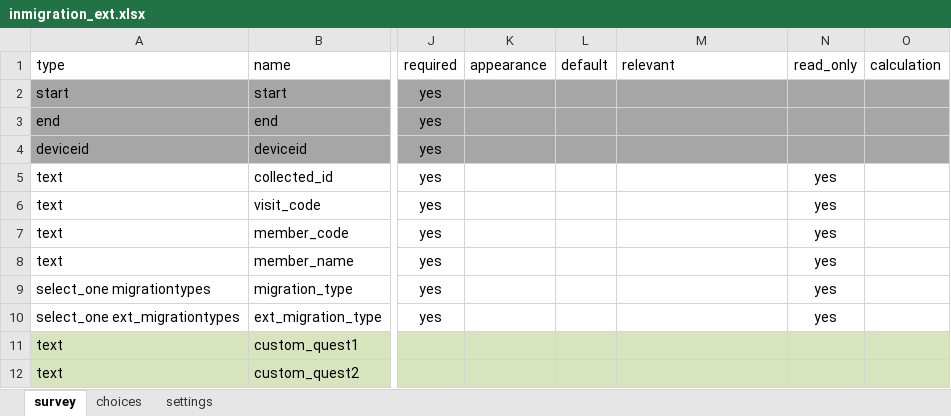
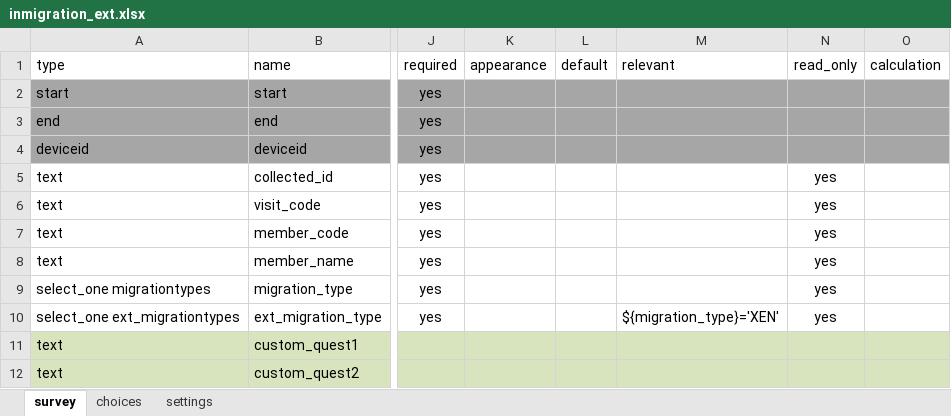
Before and after one commit to philimones-group/hds-explorer-server, an Excel workbook: src/main/resources/samples/extension-forms/xls/inmigration_ext.xlsx, sheet survey, drawn as a sheet; only a part is shown, gaps mark what is left out; values as stored, in another font and other column widths than the file's, no borders; the diff names each change by its address in the sheet, - before the commit and + after, or states it on an @@ line.

```diff
--- a/src/main/resources/samples/extension-forms/xls/inmigration_ext.xlsx (sheet survey)
+++ b/src/main/resources/samples/extension-forms/xls/inmigration_ext.xlsx (sheet survey)
-M10: (empty)
+M10: ${migration_type}='XEN'
```
Also changed, not shown: src/main/resources/samples/extension-forms/xls/pregnancy_outcome_ext.xlsx, 3 other files.
